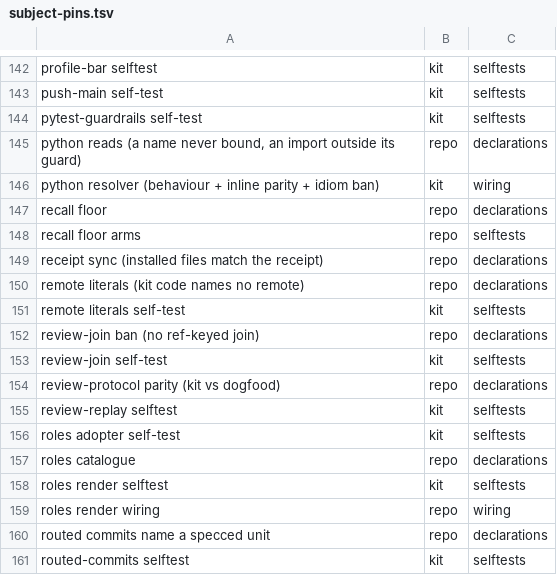
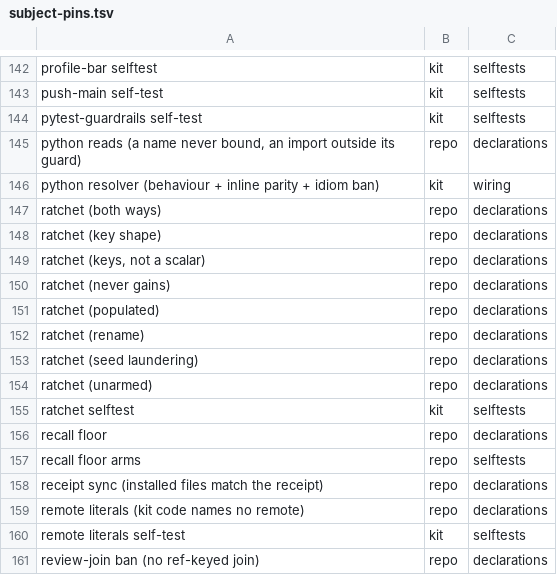
Before and after one commit to d41ly/coding-governance, a TSV file: tools/govkit/subject-pins.tsv, drawn as a sheet; only a part is shown, gaps mark what is left out; the shorter side is filled out with more unchanged rows.

```diff
--- a/tools/govkit/subject-pins.tsv
+++ b/tools/govkit/subject-pins.tsv
@@ -146,2 +146,11 @@ python reads (a name never bound, an import outside its guard)	repo	declarations
 python resolver (behaviour + inline parity + idiom ban)	kit	wiring
+ratchet (both ways)	repo	declarations
+ratchet (key shape)	repo	declarations
+ratchet (keys, not a scalar)	repo	declarations
+ratchet (never gains)	repo	declarations
+ratchet (populated)	repo	declarations
+ratchet (rename)	repo	declarations
+ratchet (seed laundering)	repo	declarations
+ratchet (unarmed)	repo	declarations
+ratchet selftest	kit	selftests
 recall floor	repo	declarations
```
Also changed, not shown: 25 other files.
